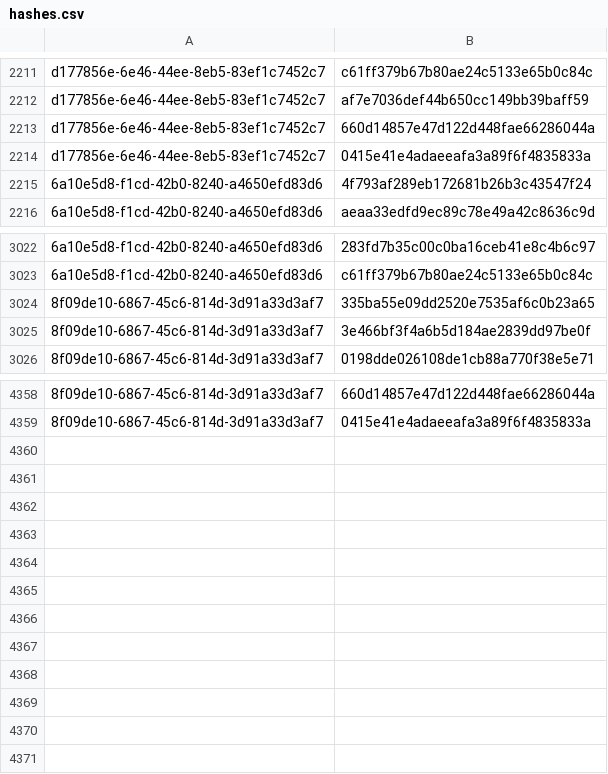
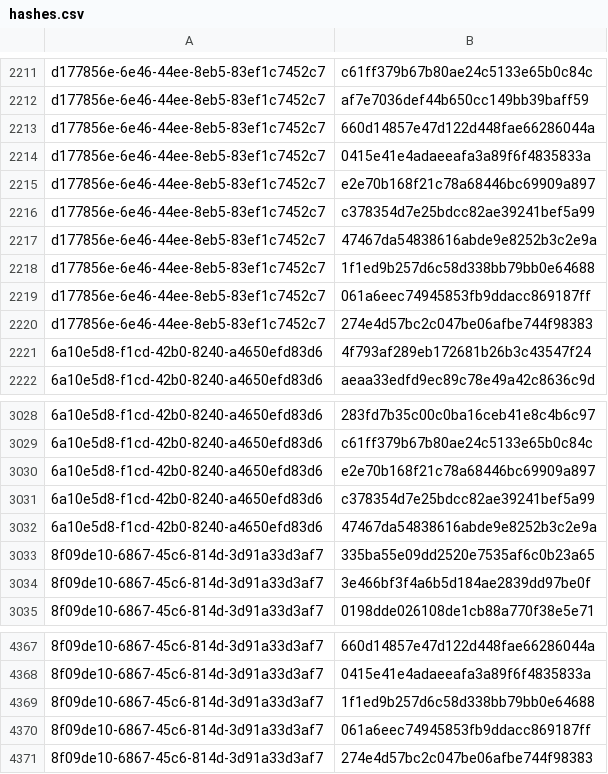
Before and after one commit to RedBlue232/threat-feed-publisher, a CSV file: misp-feed/hashes.csv, drawn as a sheet; only a part is shown, gaps mark what is left out; the diff names each change by its address in the sheet, - before the commit and + after, or states it on an @@ line.

Commit message:
chore(misp): refresh feed (3 events) [2026-10-01T01:30Z]

```diff
--- a/misp-feed/hashes.csv
+++ b/misp-feed/hashes.csv
+row 2215: d177856e-6e46-44ee-8eb5-83ef1c7452c7 | e2e70b168f21c78a68446bc69909a897
+row 2216: d177856e-6e46-44ee-8eb5-83ef1c7452c7 | c378354d7e25bdcc82ae39241bef5a99
+row 2217: d177856e-6e46-44ee-8eb5-83ef1c7452c7 | 47467da54838616abde9e8252b3c2e9a
+row 2218: d177856e-6e46-44ee-8eb5-83ef1c7452c7 | 1f1ed9b257d6c58d338bb79bb0e64688
+row 2219: d177856e-6e46-44ee-8eb5-83ef1c7452c7 | 061a6eec74945853fb9ddacc869187ff
+row 2220: d177856e-6e46-44ee-8eb5-83ef1c7452c7 | 274e4d57bc2c047be06afbe744f98383
+row 3030: 6a10e5d8-f1cd-42b0-8240-a4650efd83d6 | e2e70b168f21c78a68446bc69909a897
+row 3031: 6a10e5d8-f1cd-42b0-8240-a4650efd83d6 | c378354d7e25bdcc82ae39241bef5a99
+row 3032: 6a10e5d8-f1cd-42b0-8240-a4650efd83d6 | 47467da54838616abde9e8252b3c2e9a
+row 4369: 8f09de10-6867-45c6-814d-3d91a33d3af7 | 1f1ed9b257d6c58d338bb79bb0e64688
+row 4370: 8f09de10-6867-45c6-814d-3d91a33d3af7 | 061a6eec74945853fb9ddacc869187ff
+row 4371: 8f09de10-6867-45c6-814d-3d91a33d3af7 | 274e4d57bc2c047be06afbe744f98383
```
Also changed, not shown: 4 other files.
